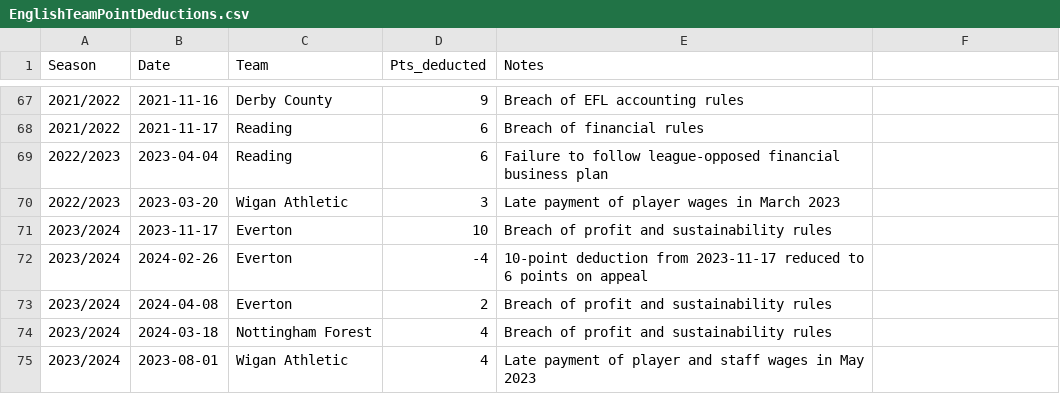
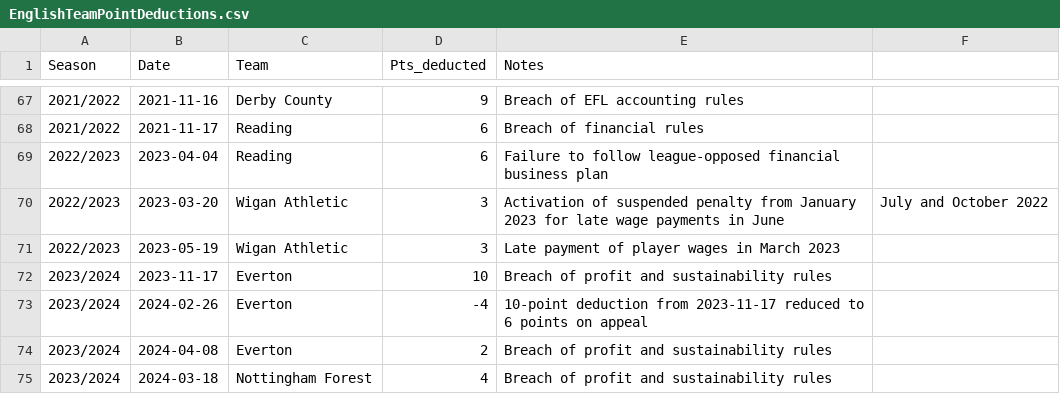
Before and after one commit to seanelvidge/England-football-results, a CSV file: EnglishTeamPointDeductions.csv, drawn as a sheet; only a part is shown, gaps mark what is left out; the shorter side is filled out with more unchanged rows.

Commit message:
Additional Wigan 2022/23 deduction

```diff
--- a/EnglishTeamPointDeductions.csv
+++ b/EnglishTeamPointDeductions.csv
@@ -69,3 +69,4 @@
 2022/2023,2023-04-04,Reading,6,Failure to follow league-opposed financial business plan
-2022/2023,2023-03-20,Wigan Athletic,3,Late payment of player wages in March 2023
+2022/2023,2023-03-20,Wigan Athletic,3,Activation of suspended penalty from January 2023 for late wage payments in June, July and October 2022
+2022/2023,2023-05-19,Wigan Athletic,3,Late payment of player wages in March 2023
 2023/2024,2023-11-17,Everton,10,Breach of profit and sustainability rules
```
